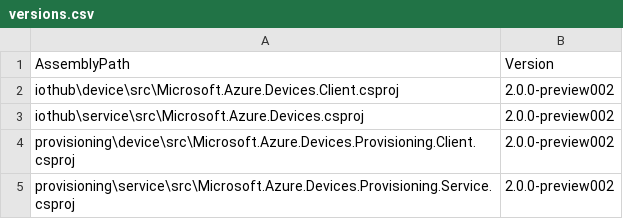
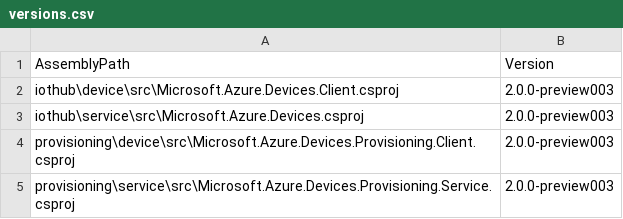
Before and after one commit to Azure/azure-iot-sdk-csharp, a CSV file: versions.csv, drawn as a sheet.

Commit message:
Rev projects for another preview release

```diff
--- a/versions.csv
+++ b/versions.csv
@@ -1,5 +1,5 @@
 AssemblyPath, Version
-iothub\device\src\Microsoft.Azure.Devices.Client.csproj, 2.0.0-preview002
-iothub\service\src\Microsoft.Azure.Devices.csproj, 2.0.0-preview002
-provisioning\device\src\Microsoft.Azure.Devices.Provisioning.Client.csproj, 2.0.0-preview002
-provisioning\service\src\Microsoft.Azure.Devices.Provisioning.Service.csproj, 2.0.0-preview002
+iothub\device\src\Microsoft.Azure.Devices.Client.csproj, 2.0.0-preview003
+iothub\service\src\Microsoft.Azure.Devices.csproj, 2.0.0-preview003
+provisioning\device\src\Microsoft.Azure.Devices.Provisioning.Client.csproj, 2.0.0-preview003
+provisioning\service\src\Microsoft.Azure.Devices.Provisioning.Service.csproj, 2.0.0-preview003
```
Also changed, not shown: 5 other files.
